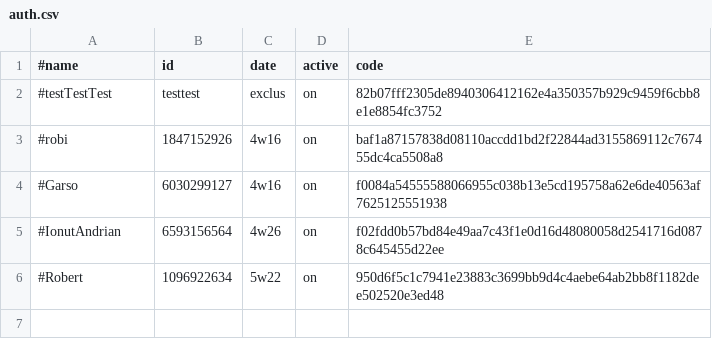
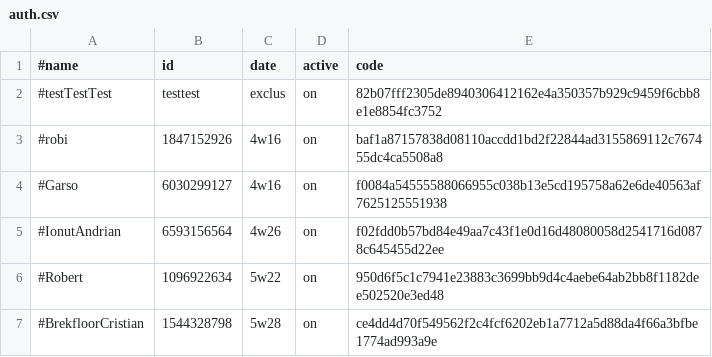
Before and after one commit to b3tin4/pro, a CSV file: bolt/auth.csv, drawn as a sheet; the diff names each change by its address in the sheet, - before the commit and + after, or states it on an @@ line.

Commit message:
Update auth.csv

```diff
--- a/bolt/auth.csv
+++ b/bolt/auth.csv
+row 7: #BrekfloorCristian | 1544328798 | 5w28 | on | ce4dd4d70f549562f2c4fcf6202eb1a7712a5d88da4f66a3bfbe1774ad993a9e
```
